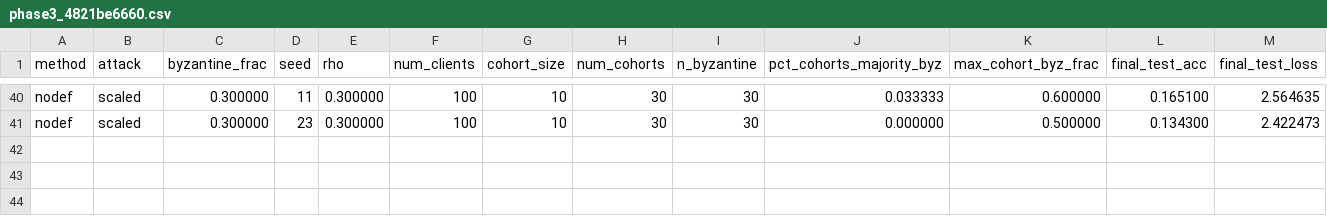
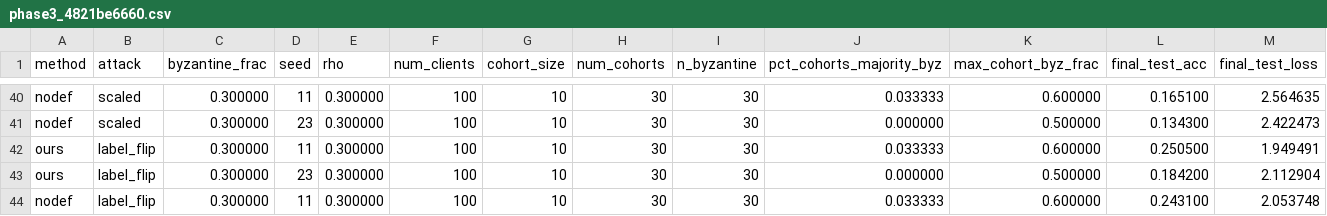
Before and after one commit to ShussainML/fl-secagg-cohort-experiments, a CSV file: results/phase3/phase3_4821be6660.csv, drawn as a sheet; only a part is shown, gaps mark what is left out; rows hold the shown columns only; the diff covers the shown part only; the diff names each change by its address in the sheet, - before the commit and + after, or states it on an @@ line.

Commit message:
phase3 auto push 20260511-165348

```diff
--- a/results/phase3/phase3_4821be6660.csv
+++ b/results/phase3/phase3_4821be6660.csv
+row 42: ours | label_flip | 0.300000 | 11 | 0.300000 | 100 | 10 | 30 | 30 | 0.033333 | 0.600000 | 0.250500 | 1.949491
+row 43: ours | label_flip | 0.300000 | 23 | 0.300000 | 100 | 10 | 30 | 30 | 0.000000 | 0.500000 | 0.184200 | 2.112904
+row 44: nodef | label_flip | 0.300000 | 11 | 0.300000 | 100 | 10 | 30 | 30 | 0.033333 | 0.600000 | 0.243100 | 2.053748
```
Also changed, not shown: 2 added rows elsewhere in this file.
